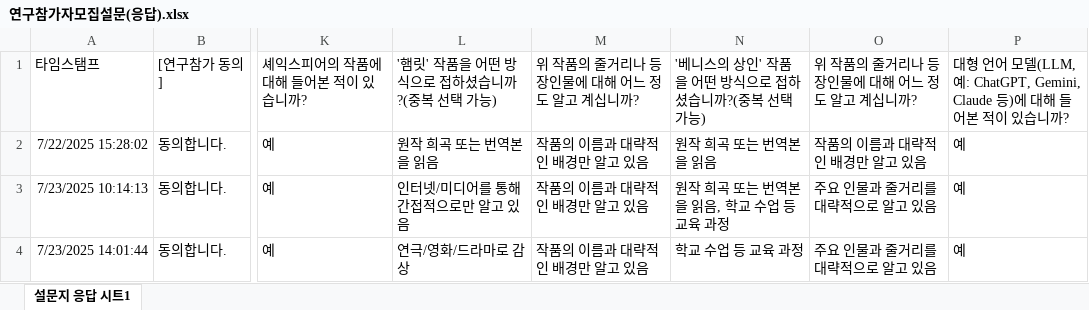
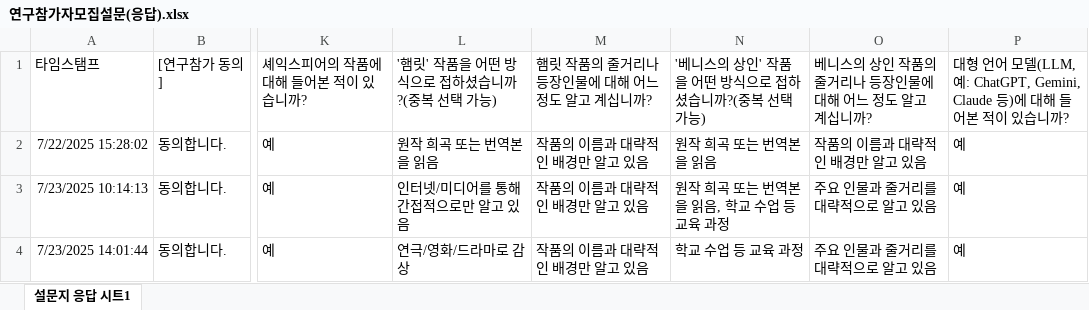
Before and after one commit to 210B/LLMGA, an Excel workbook: data/questionnaire/연구참가자모집설문(응답).xlsx, sheet 설문지 응답 시트1, drawn as a sheet; only a part is shown, gaps mark what is left out; values as stored, in another font and other column widths than the file's, no borders; charts and pictures and table styles not drawn; the diff names each change by its address in the sheet, - before the commit and + after, or states it on an @@ line.

Commit message:
questionnaire data update

```diff
--- a/data/questionnaire/연구참가자모집설문(응답).xlsx (sheet 설문지 응답 시트1)
+++ b/data/questionnaire/연구참가자모집설문(응답).xlsx (sheet 설문지 응답 시트1)
-M1: 위 작품의 줄거리나 등장인물에 대해 어느 정도 알고 계십니까?
+M1: 햄릿 작품의 줄거리나 등장인물에 대해 어느 정도 알고 계십니까?
-O1: 위 작품의 줄거리나 등장인물에 대해 어느 정도 알고 계십니까?
+O1: 베니스의 상인 작품의 줄거리나 등장인물에 대해 어느 정도 알고 계십니까?
```
Also changed, not shown: charts or pictures, 3 other files.
